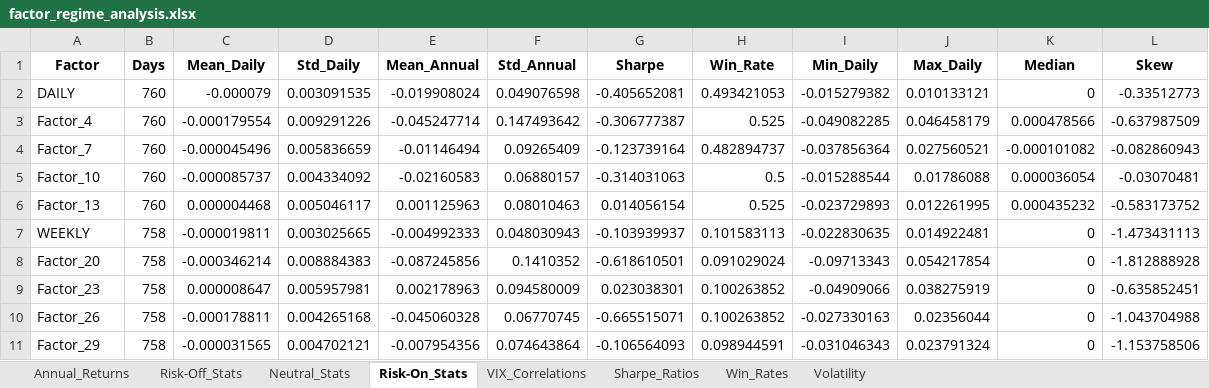
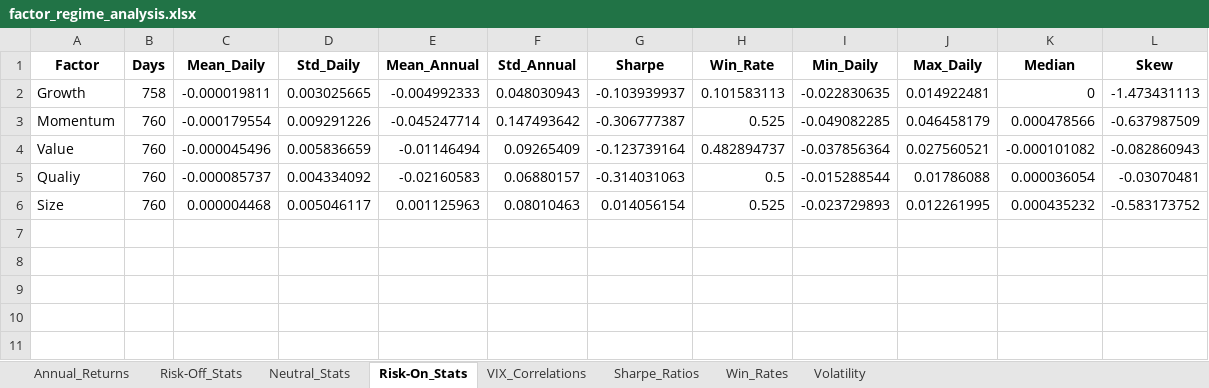
Before and after one commit to TRiS65/VIX, an Excel workbook: factor_regime_analysis.xlsx, sheet Risk-On_Stats, drawn as a sheet; values as stored, in another font and other column widths than the file's, no borders; removed rows and columns are numbered as before the commit, all else as after; the diff names each change by its address in the sheet, - before the commit and + after, or states it on an @@ line.

Commit message:
use daily factor data only and correct VIX hedge return

```diff
--- a/factor_regime_analysis.xlsx (sheet Risk-On_Stats)
+++ b/factor_regime_analysis.xlsx (sheet Risk-On_Stats)
-row 2: DAILY | 760 | -0.000079 | 0.003091535 | -0.019908024 | 0.049076598 | -0.405652081 | 0.493421053 | -0.015279382 | 0.010133121 | 0 | -0.33512773
+row 2: Growth | 758 | -0.000019811 | 0.003025665 | -0.004992333 | 0.048030943 | -0.103939937 | 0.101583113 | -0.022830635 | 0.014922481 | 0 | -1.473431113
-A3 (Factor): Factor_4
+A3 (Factor): Momentum
-A4 (Factor): Factor_7
+A4 (Factor): Value
-A5 (Factor): Factor_10
+A5 (Factor): Qualiy
-A6 (Factor): Factor_13
+A6 (Factor): Size
-row 7: WEEKLY | 758 | -0.000019811 | 0.003025665 | -0.004992333 | 0.048030943 | -0.103939937 | 0.101583113 | -0.022830635 | 0.014922481 | 0 | -1.473431113
-row 8: Factor_20 | 758 | -0.000346214 | 0.008884383 | -0.087245856 | 0.1410352 | -0.618610501 | 0.091029024 | -0.09713343 | 0.054217854 | 0 | -1.812888928
-row 9: Factor_23 | 758 | 0.000008647 | 0.005957981 | 0.002178963 | 0.094580009 | 0.023038301 | 0.100263852 | -0.04909066 | 0.038275919 | 0 | -0.635852451
-row 10: Factor_26 | 758 | -0.000178811 | 0.004265168 | -0.045060328 | 0.06770745 | -0.665515071 | 0.100263852 | -0.027330163 | 0.02356044 | 0 | -1.043704988
-row 11: Factor_29 | 758 | -0.000031565 | 0.004702121 | -0.007954356 | 0.074643864 | -0.106564093 | 0.098944591 | -0.031046343 | 0.023791324 | 0 | -1.153758506
```
Also changed, not shown: sheet Risk-Off_Stats, sheet Neutral_Stats, sheet Annual_Returns, sheet Win_Rates, sheet Volatility, sheet Sharpe_Ratios, 1 more sheet, regime_classification_results.xlsx, 13 other files.
